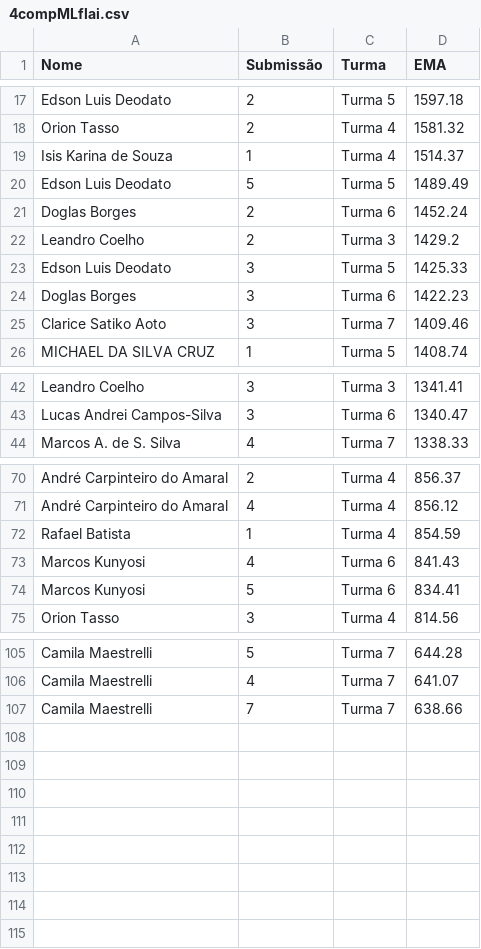
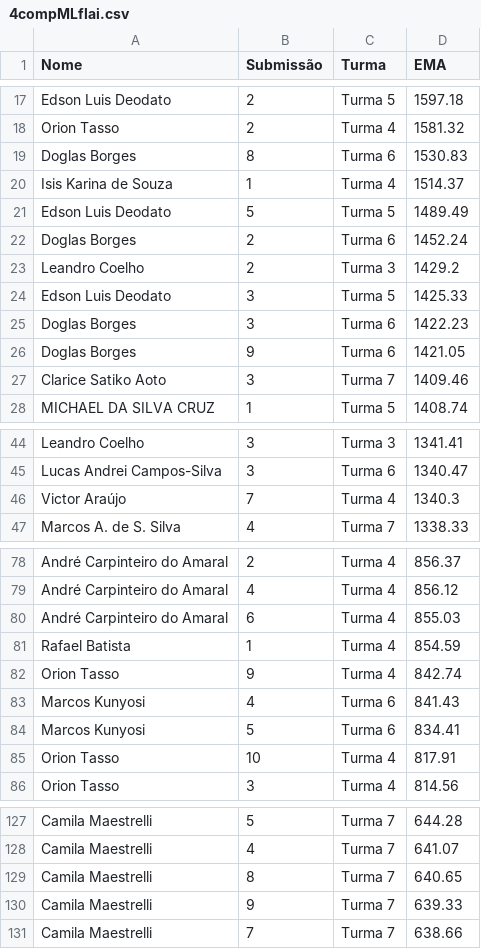
Before and after one commit to gitflai/ranking, a CSV file: 4compMLflai.csv, drawn as a sheet; only a part is shown, gaps mark what is left out; the diff covers the shown part only; the diff names each change by its address in the sheet, - before the commit and + after, or states it on an @@ line.

```diff
--- a/4compMLflai.csv
+++ b/4compMLflai.csv
+row 19: Doglas Borges | 8 | Turma 6 | 1530.83
+row 26: Doglas Borges | 9 | Turma 6 | 1421.05
+row 46: Victor Araújo | 7 | Turma 4 | 1340.3
+row 80: André Carpinteiro do Amaral | 6 | Turma 4 | 855.03
+row 82: Orion Tasso | 9 | Turma 4 | 842.74
+row 85: Orion Tasso | 10 | Turma 4 | 817.91
+row 129: Camila Maestrelli | 8 | Turma 7 | 640.65
+row 130: Camila Maestrelli | 9 | Turma 7 | 639.33
```
Also changed, not shown: 16 added rows and 1 moved row elsewhere in this file, 4compMLflairank.csv.
